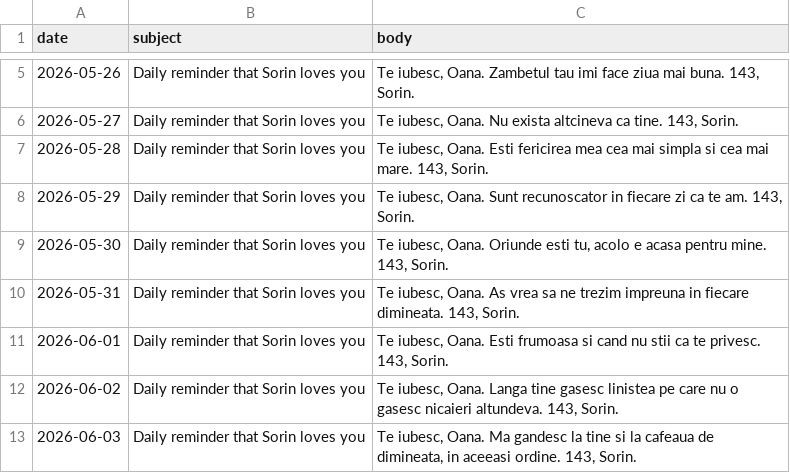
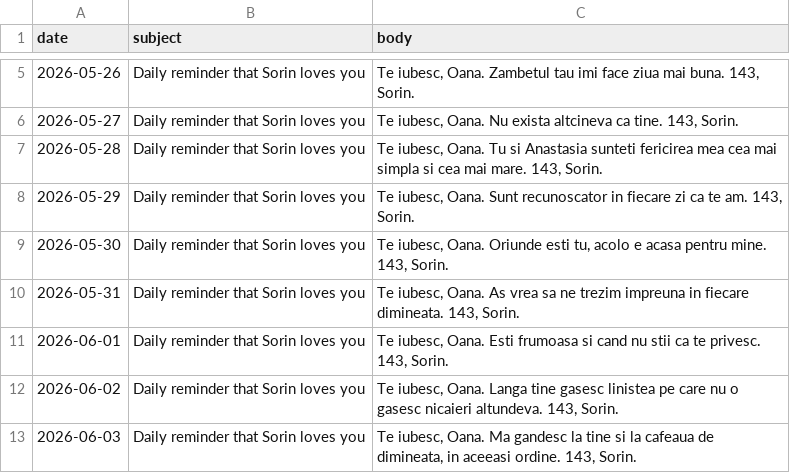
Before and after one commit to sorinHus/daily-mail, a CSV file: emails.csv, drawn as a sheet; only a part is shown, gaps mark what is left out.

Commit message:
Update reminder message for May 28

```diff
--- a/emails.csv
+++ b/emails.csv
@@ -6,3 +6,3 @@ date,subject,body
 2026-05-27,Daily reminder that Sorin loves you,"Te iubesc, Oana. Nu exista altcineva ca tine. 143, Sorin."
-2026-05-28,Daily reminder that Sorin loves you,"Te iubesc, Oana. Esti fericirea mea cea mai simpla si cea mai mare. 143, Sorin."
+2026-05-28,Daily reminder that Sorin loves you,"Te iubesc, Oana. Tu si Anastasia sunteti fericirea mea cea mai simpla si cea mai mare. 143, Sorin."
 2026-05-29,Daily reminder that Sorin loves you,"Te iubesc, Oana. Sunt recunoscator in fiecare zi ca te am. 143, Sorin."
```
